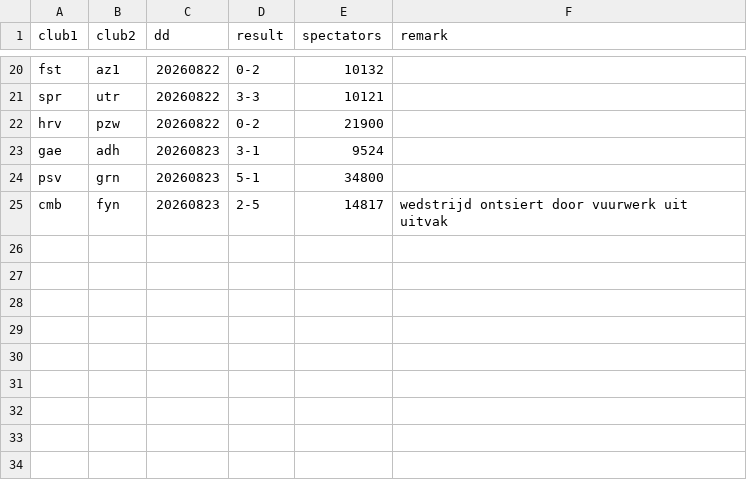
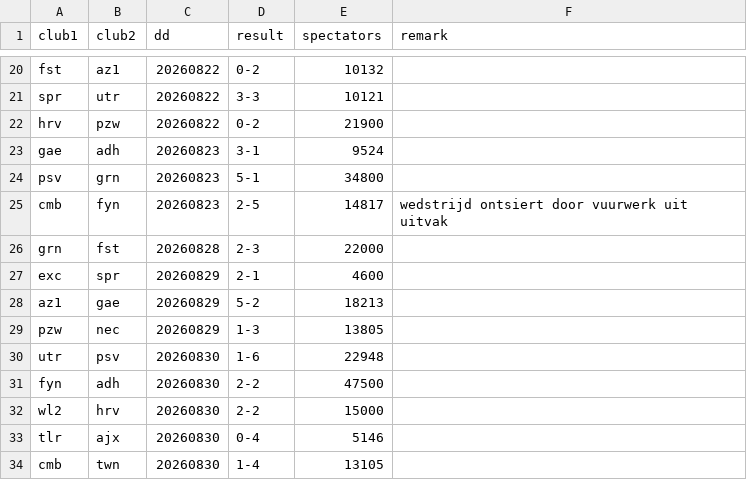
Before and after one commit to epsig/shob, a CSV file: data/sport/eredivisie/eredivisie_2026_2027.csv, drawn as a sheet; only a part is shown, gaps mark what is left out.

Commit message:
#102 + 4e speelronde eredivisie (alleen cvs)

```diff
--- a/data/sport/eredivisie/eredivisie_2026_2027.csv
+++ b/data/sport/eredivisie/eredivisie_2026_2027.csv
@@ -25 +25,10 @@ psv,grn,20260823,5-1,34800,
 cmb,fyn,20260823,2-5,14817,wedstrijd ontsiert door vuurwerk uit uitvak
+grn,fst,20260828,2-3,22000,
+exc,spr,20260829,2-1,4600,
+az1,gae,20260829,5-2,18213,
+pzw,nec,20260829,1-3,13805,
+utr,psv,20260830,1-6,22948,
+fyn,adh,20260830,2-2,47500,
+wl2,hrv,20260830,2-2,15000,
+tlr,ajx,20260830,0-4,5146,
+cmb,twn,20260830,1-4,13105,
```
